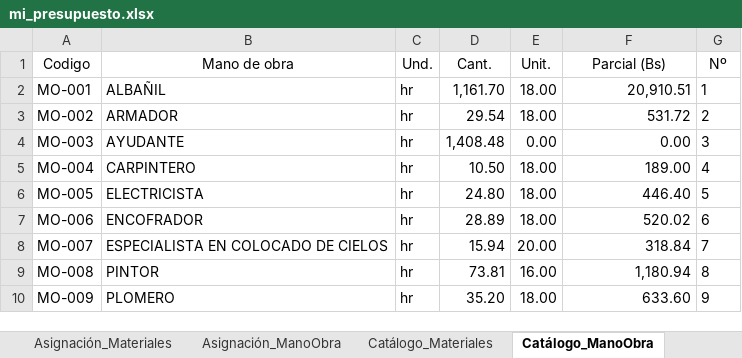
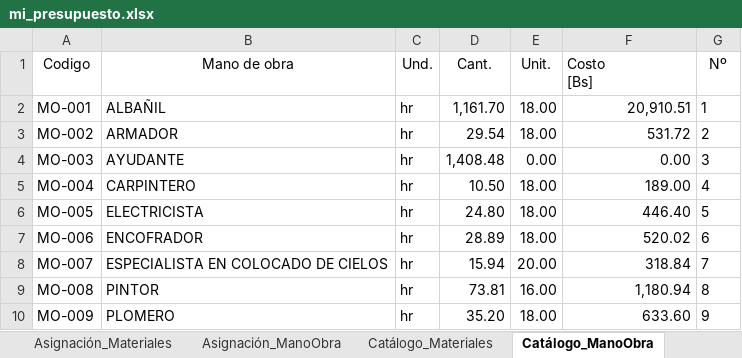
Before and after one commit to carlosantencinas/Presupuesto, an Excel workbook: mi_presupuesto.xlsx, sheet Catálogo_ManoObra, drawn as a sheet; values as stored, in another font and other column widths than the file's, no borders; ↵ is a line break in a cell; the diff names each change by its address in the sheet, - before the commit and + after, or states it on an @@ line.

```diff
--- a/mi_presupuesto.xlsx (sheet Catálogo_ManoObra)
+++ b/mi_presupuesto.xlsx (sheet Catálogo_ManoObra)
-F1: Parcial (Bs)
+F1: Costo ↵ [Bs]
-F1 alignment: center
+F1 alignment: left
```
Also changed, not shown: sheet Catálogo_Materiales, sheet Asignación_ManoObra, sheet Asignación_Materiales, 4 other files.
